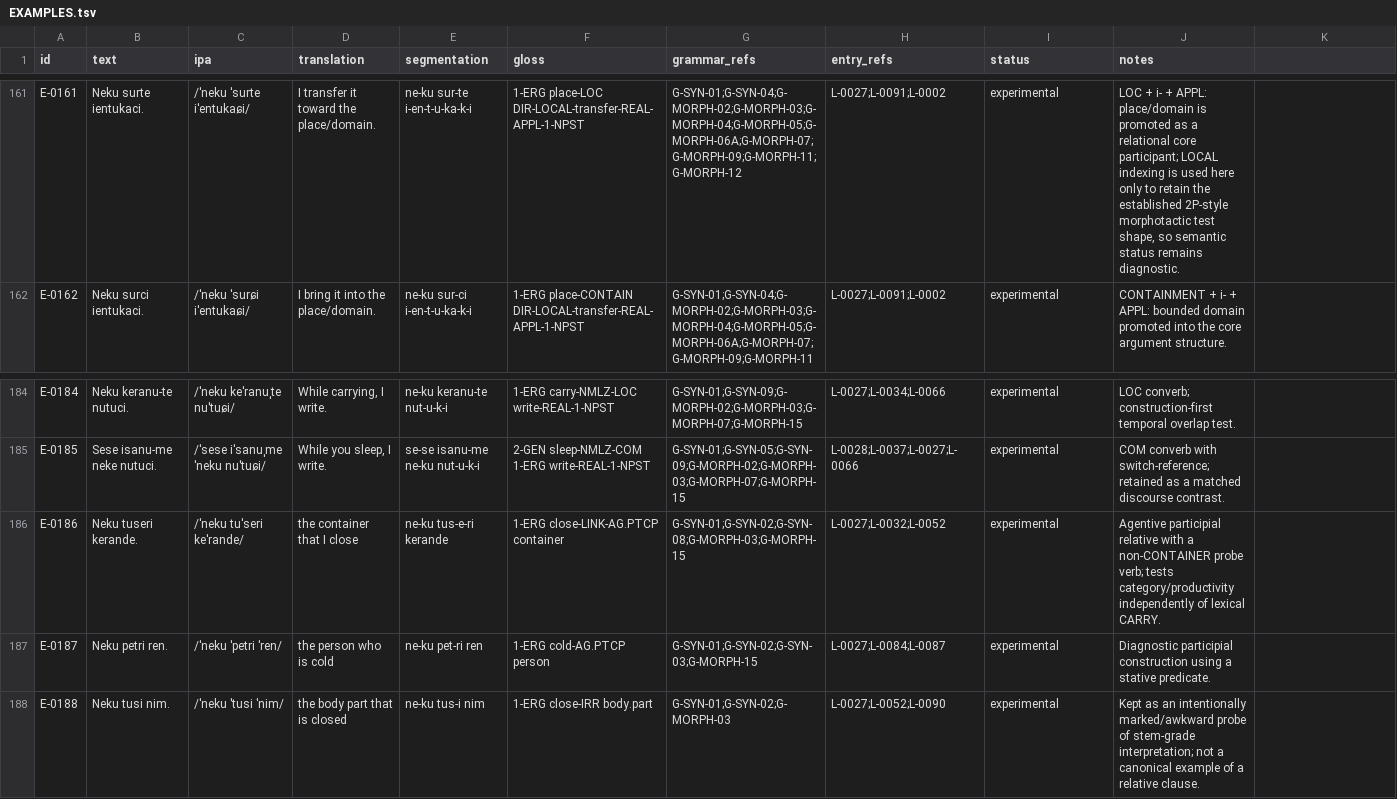
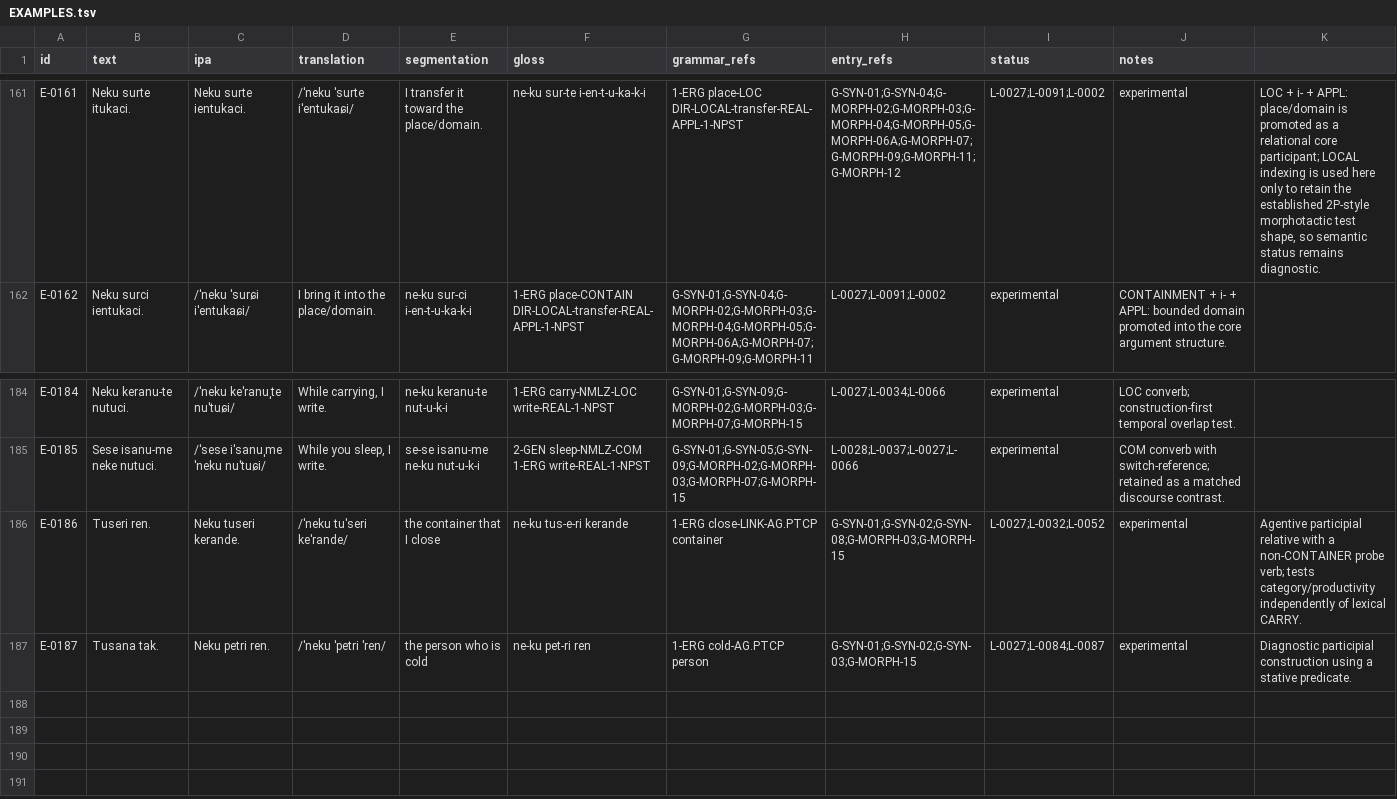
Before and after one commit to kaelschneider/conlang, a TSV file: EXAMPLES.tsv, drawn as a sheet; only a part is shown, gaps mark what is left out; the diff covers the shown part only; the diff names each change by its address in the sheet, - before the commit and + after, or states it on an @@ line.

Commit message:
Correct construction-first probe analyses

```diff
--- a/EXAMPLES.tsv
+++ b/EXAMPLES.tsv
-B161 (text): Neku surte ientukaci.
+B161 (text): Neku surte itukaci.
-C161 (ipa): /ˈneku ˈsurte iˈentukaɕi/
+C161 (ipa): Neku surte ientukaci.
-D161 (translation): I transfer it toward the place/domain.
+D161 (translation): /ˈneku ˈsurte iˈentukaɕi/
-E161 (segmentation): ne-ku sur-te i-en-t-u-ka-k-i
+E161 (segmentation): I transfer it toward the place/domain.
-F161 (gloss): 1-ERG place-LOC DIR-LOCAL-transfer-REAL-APPL-1-NPST
+F161 (gloss): ne-ku sur-te i-en-t-u-ka-k-i
-G161 (grammar_refs): G-SYN-01;G-SYN-04;G-MORPH-02;G-MORPH-03;G-MORPH-04;G-MORPH-05;G-MORPH-06A;G-MORPH-07;G-MORPH-09;G-MORPH-11;G-MORPH-12
+G161 (grammar_refs): 1-ERG place-LOC DIR-LOCAL-transfer-REAL-APPL-1-NPST
-H161 (entry_refs): L-0027;L-0091;L-0002
+H161 (entry_refs): G-SYN-01;G-SYN-04;G-MORPH-02;G-MORPH-03;G-MORPH-04;G-MORPH-05;G-MORPH-06A;G-MORPH-07;G-MORPH-09;G-MORPH-11;G-MORPH-12
-I161 (status): experimental
+I161 (status): L-0027;L-0091;L-0002
-J161 (notes): LOC + i- + APPL: place/domain is promoted as a relational core participant; LOCAL indexing is used here only to retain the established 2P-style morphotactic test shape, so semantic status remains diagnostic.
+J161 (notes): experimental
-K161: (empty)
+K161: LOC + i- + APPL: place/domain is promoted as a relational core participant; LOCAL indexing is used here only to retain the established 2P-style morphotactic test shape, so semantic status remains diagnostic.
-B186 (text): Neku tuseri kerande.
+B186 (text): Tuseri ren.
-C186 (ipa): /ˈneku tuˈseri keˈrande/
+C186 (ipa): Neku tuseri kerande.
-D186 (translation): the container that I close
+D186 (translation): /ˈneku tuˈseri keˈrande/
-E186 (segmentation): ne-ku tus-e-ri kerande
+E186 (segmentation): the container that I close
-F186 (gloss): 1-ERG close-LINK-AG.PTCP container
+F186 (gloss): ne-ku tus-e-ri kerande
-G186 (grammar_refs): G-SYN-01;G-SYN-02;G-SYN-08;G-MORPH-03;G-MORPH-15
+G186 (grammar_refs): 1-ERG close-LINK-AG.PTCP container
-H186 (entry_refs): L-0027;L-0032;L-0052
+H186 (entry_refs): G-SYN-01;G-SYN-02;G-SYN-08;G-MORPH-03;G-MORPH-15
-I186 (status): experimental
+I186 (status): L-0027;L-0032;L-0052
-J186 (notes): Agentive participial relative with a non-CONTAINER probe verb; tests category/productivity independently of lexical CARRY.
+J186 (notes): experimental
-K186: (empty)
+K186: Agentive participial relative with a non-CONTAINER probe verb; tests category/productivity independently of lexical CARRY.
-B187 (text): Neku petri ren.
+B187 (text): Tusana tak.
-C187 (ipa): /ˈneku ˈpetri ˈren/
+C187 (ipa): Neku petri ren.
-D187 (translation): the person who is cold
+D187 (translation): /ˈneku ˈpetri ˈren/
-E187 (segmentation): ne-ku pet-ri ren
+E187 (segmentation): the person who is cold
-F187 (gloss): 1-ERG cold-AG.PTCP person
+F187 (gloss): ne-ku pet-ri ren
-G187 (grammar_refs): G-SYN-01;G-SYN-02;G-SYN-03;G-MORPH-15
+G187 (grammar_refs): 1-ERG cold-AG.PTCP person
-H187 (entry_refs): L-0027;L-0084;L-0087
+H187 (entry_refs): G-SYN-01;G-SYN-02;G-SYN-03;G-MORPH-15
-I187 (status): experimental
+I187 (status): L-0027;L-0084;L-0087
-J187 (notes): Diagnostic participial construction using a stative predicate.
+J187 (notes): experimental
-K187: (empty)
+K187: Diagnostic participial construction using a stative predicate.
-row 188: E-0188 | Neku tusi nim. | /ˈneku ˈtusi ˈnim/ | the body part that is closed | ne-ku tus-i nim | 1-ERG close-IRR body.part | G-SYN-01;G-SYN-02;G-MORPH-03 | L-0027;L-0052;L-0090 | experimental | Kept as an intentionally marked/awkward probe of stem-grade interpretation; not a canonical example of a relative clause.
```
Also changed, not shown: 50 edited cells elsewhere in this file.
